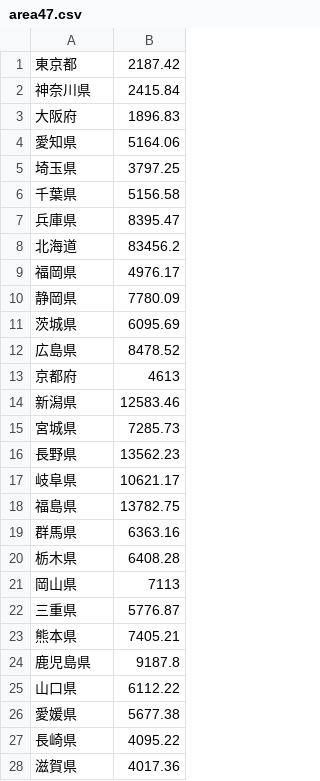
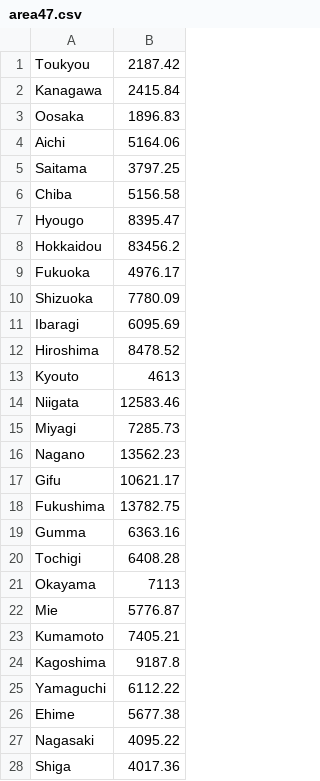
Before and after one commit to fusion0202/RStat, a CSV file: demography/gini47/area47.csv, drawn as a sheet; only a part is shown; the diff covers the shown part only.

Commit message:
modified

```diff
--- a/demography/gini47/area47.csv
+++ b/demography/gini47/area47.csv
@@ -1,28 +1,28 @@
-"東京都",2187.42
-"神奈川県",2415.84
-"大阪府",1896.83
-"愛知県",5164.06
-"埼玉県",3797.25
-"千葉県",5156.58
-"兵庫県",8395.47
-"北海道",83456.2
-"福岡県",4976.17
-"静岡県",7780.09
-"茨城県",6095.69
-"広島県",8478.52
-"京都府",4613
-"新潟県",12583.46
-"宮城県",7285.73
-"長野県",13562.23
-"岐阜県",10621.17
-"福島県",13782.75
-"群馬県",6363.16
-"栃木県",6408.28
-"岡山県",7113
-"三重県",5776.87
-"熊本県",7405.21
-"鹿児島県",9187.8
-"山口県",6112.22
-"愛媛県",5677.38
-"長崎県",4095.22
-"滋賀県",4017.36
+"Toukyou",2187.42
+"Kanagawa",2415.84
+"Oosaka",1896.83
+"Aichi",5164.06
+"Saitama",3797.25
+"Chiba",5156.58
+"Hyougo",8395.47
+"Hokkaidou",83456.2
+"Fukuoka",4976.17
+"Shizuoka",7780.09
+"Ibaragi",6095.69
+"Hiroshima",8478.52
+"Kyouto",4613
+"Niigata",12583.46
+"Miyagi",7285.73
+"Nagano",13562.23
+"Gifu",10621.17
+"Fukushima",13782.75
+"Gumma",6363.16
+"Tochigi",6408.28
+"Okayama",7113
+"Mie",5776.87
+"Kumamoto",7405.21
+"Kagoshima",9187.8
+"Yamaguchi",6112.22
+"Ehime",5677.38
+"Nagasaki",4095.22
+"Shiga",4017.36
```
Also changed, not shown: 19 edited cells elsewhere in this file.
